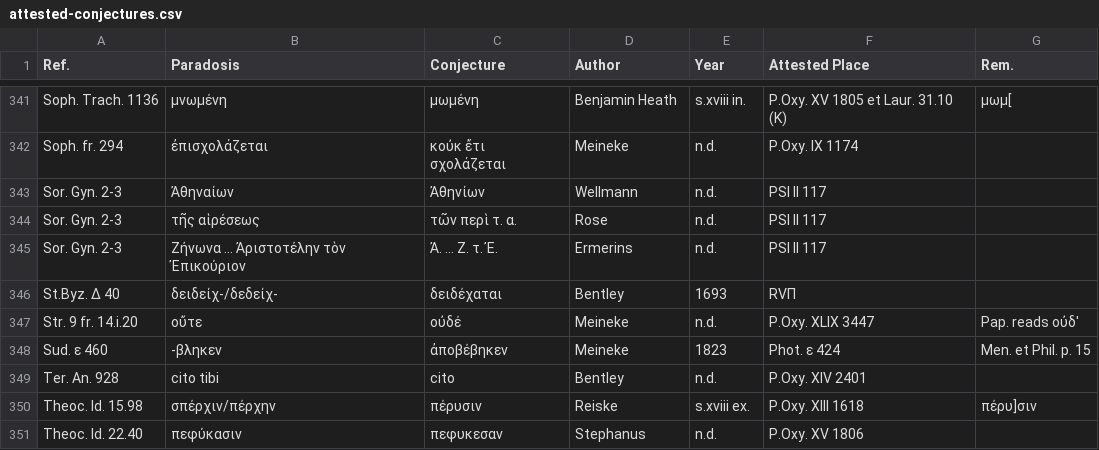
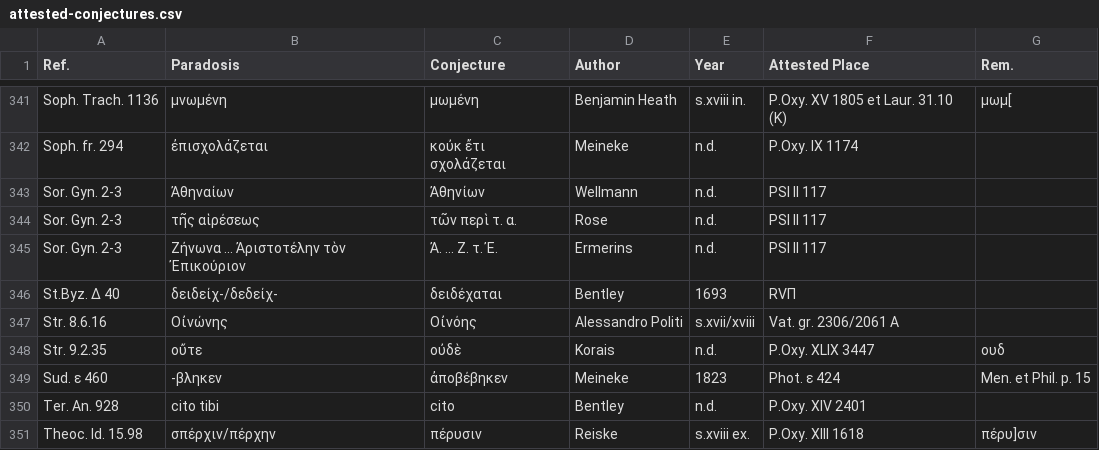
Before and after one commit to t18d/attested-conjectures, a CSV file: attested-conjectures.csv, drawn as a sheet; only a part is shown, gaps mark what is left out; the shorter side is filled out with more unchanged rows.

Commit message:
Update attested-conjectures.csv

```diff
--- a/attested-conjectures.csv
+++ b/attested-conjectures.csv
@@ -346,3 +346,4 @@ Sor. Gyn. 2-3,Ζήνωνα ... Ἀριστοτέλην τὸν Ἐπικούρι
 St.Byz. Δ 40,δειδείχ-/δεδείχ-,δειδέχαται,Bentley,1693,RVΠ,
-Str. 9 fr. 14.i.20,οὔτε,οὐδέ,Meineke,n.d.,P.Oxy. XLIX 3447,Pap. reads οὐδ'
+Str. 8.6.16,Οἰνώνης,Οἰνόης,Alessandro Politi,s.xvii/xviii,Vat. gr. 2306/2061 A,
+Str. 9.2.35,οὔτε,οὐδὲ,Korais,n.d.,P.Oxy. XLIX 3447,ουδ
 Sud. ε 460,-βληκεν,ἀποβέβηκεν,Meineke,1823,Phot. ε 424,Men. et Phil. p. 15
```
